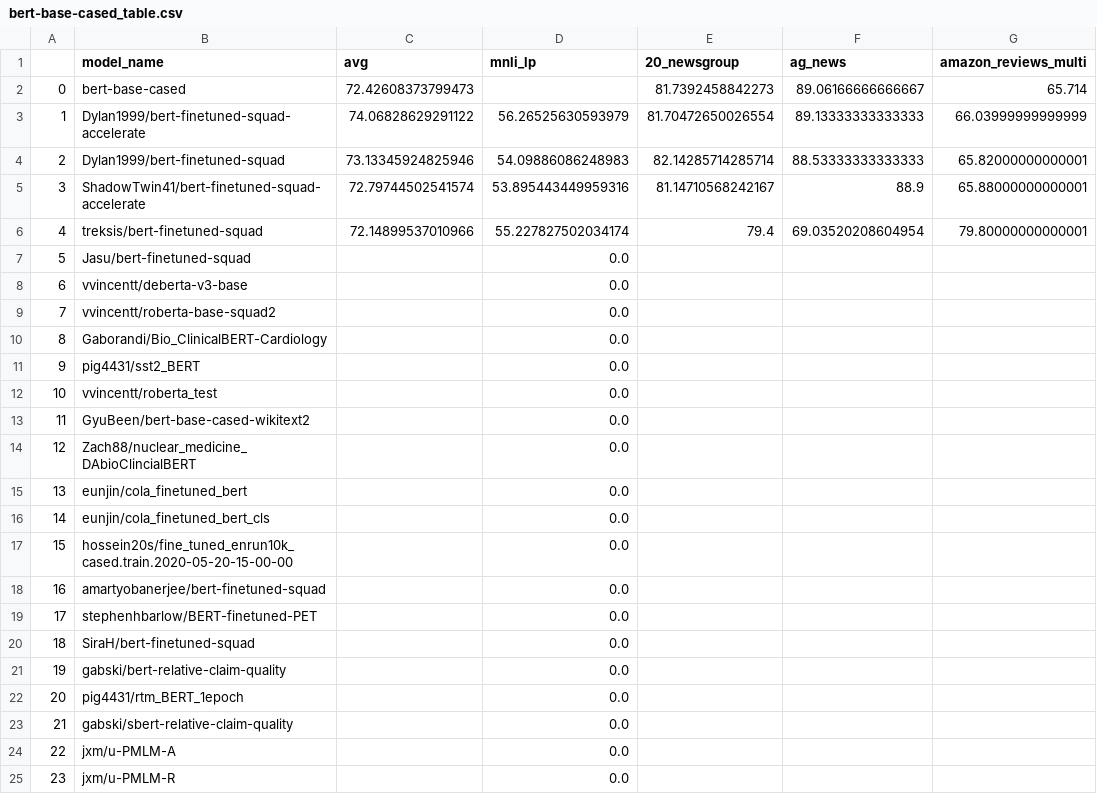
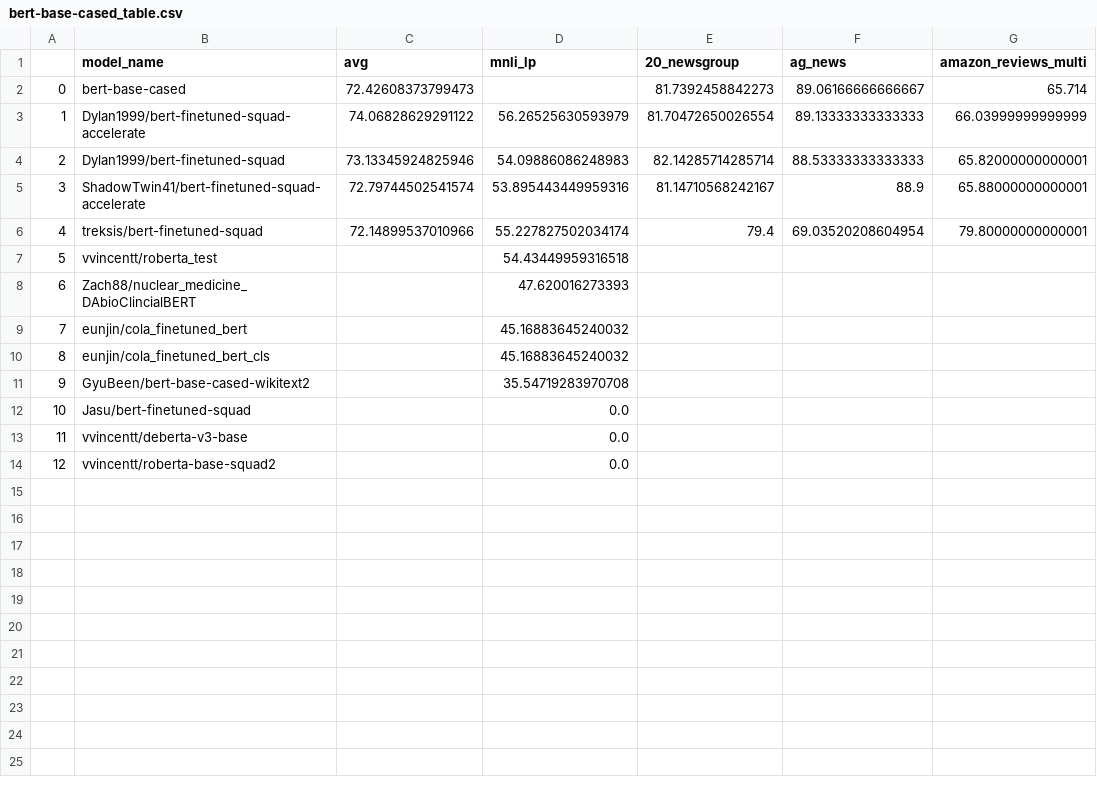
Before and after one commit to IBM/model-recycling, a CSV file: results/bert-base-cased_table.csv, drawn as a sheet; only a part is shown; removed rows and columns are numbered as before the commit, all else as after; rows hold the shown columns only; the diff covers the shown part only; the diff names each change by its address in the sheet, - before the commit and + after, or states it on an @@ line.

```diff
--- a/results/bert-base-cased_table.csv
+++ b/results/bert-base-cased_table.csv
+row 7: 5 | vvincentt/roberta_test |  | 54.43449959316518
+row 8: 6 | Zach88/nuclear_medicine_DAbioClincialBERT |  | 47.620016273393
+row 9: 7 | eunjin/cola_finetuned_bert |  | 45.16883645240032
+row 10: 8 | eunjin/cola_finetuned_bert_cls |  | 45.16883645240032
+row 11: 9 | GyuBeen/bert-base-cased-wikitext2 |  | 35.54719283970708
@@ column A renumbered between rows 12 and 14 @@
-row 10: 8 | Gaborandi/Bio_ClinicalBERT-Cardiology |  | 0.0
-row 11: 9 | pig4431/sst2_BERT |  | 0.0
-row 12: 10 | vvincentt/roberta_test |  | 0.0
-row 13: 11 | GyuBeen/bert-base-cased-wikitext2 |  | 0.0
-row 14: 12 | Zach88/nuclear_medicine_DAbioClincialBERT |  | 0.0
-row 15: 13 | eunjin/cola_finetuned_bert |  | 0.0
-row 16: 14 | eunjin/cola_finetuned_bert_cls |  | 0.0
-row 17: 15 | hossein20s/fine_tuned_enrun10k_cased.train.2020-05-20-15-00-00 |  | 0.0
-row 18: 16 | amartyobanerjee/bert-finetuned-squad |  | 0.0
-row 19: 17 | stephenhbarlow/BERT-finetuned-PET |  | 0.0
-row 20: 18 | SiraH/bert-finetuned-squad |  | 0.0
-row 21: 19 | gabski/bert-relative-claim-quality |  | 0.0
-row 22: 20 | pig4431/rtm_BERT_1epoch |  | 0.0
-row 23: 21 | gabski/sbert-relative-claim-quality |  | 0.0
-row 24: 22 | jxm/u-PMLM-A |  | 0.0
-row 25: 23 | jxm/u-PMLM-R |  | 0.0
```
Also changed, not shown: 10 removed rows elsewhere in this file, results/google_t5-v1_1-base_table.csv, results/t5-base_table.csv, 9 other files.
